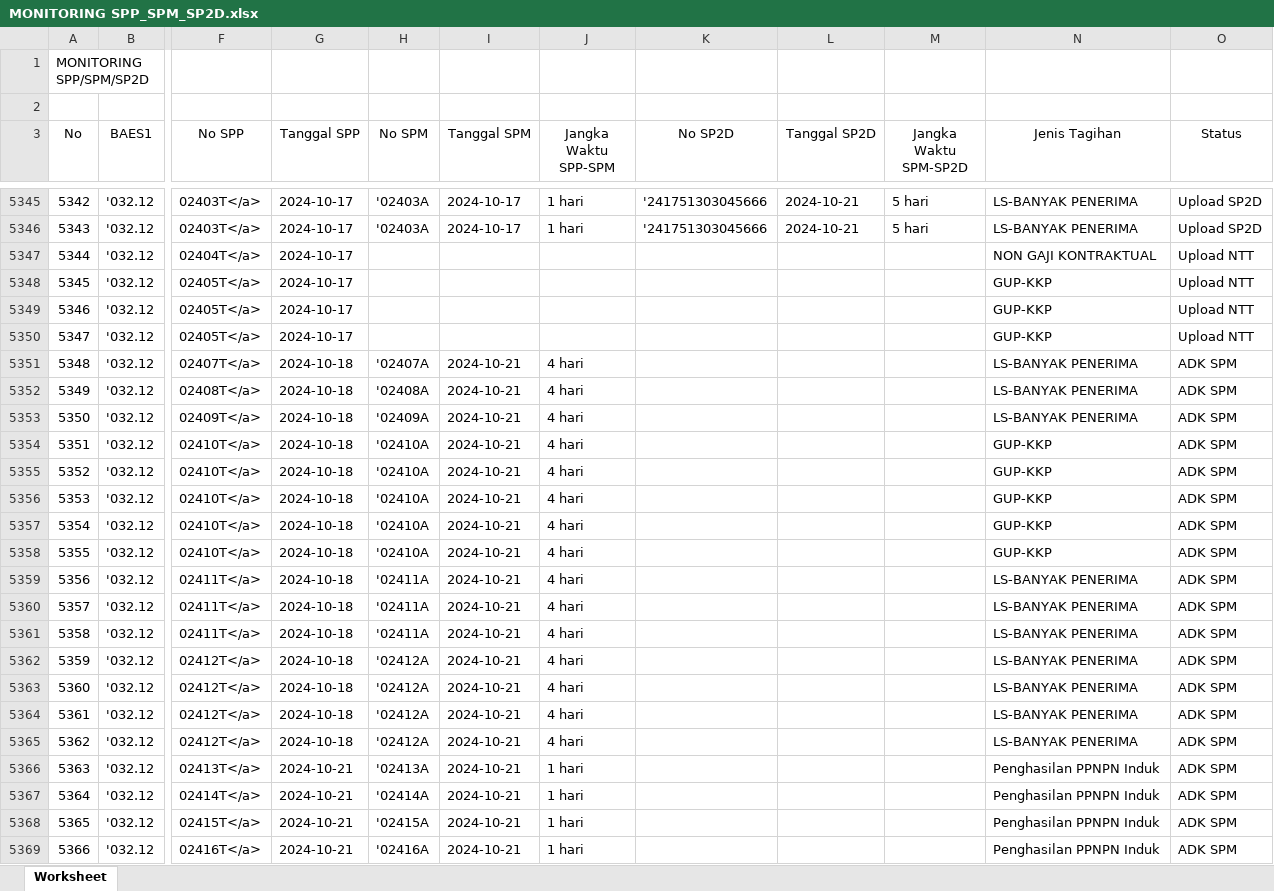
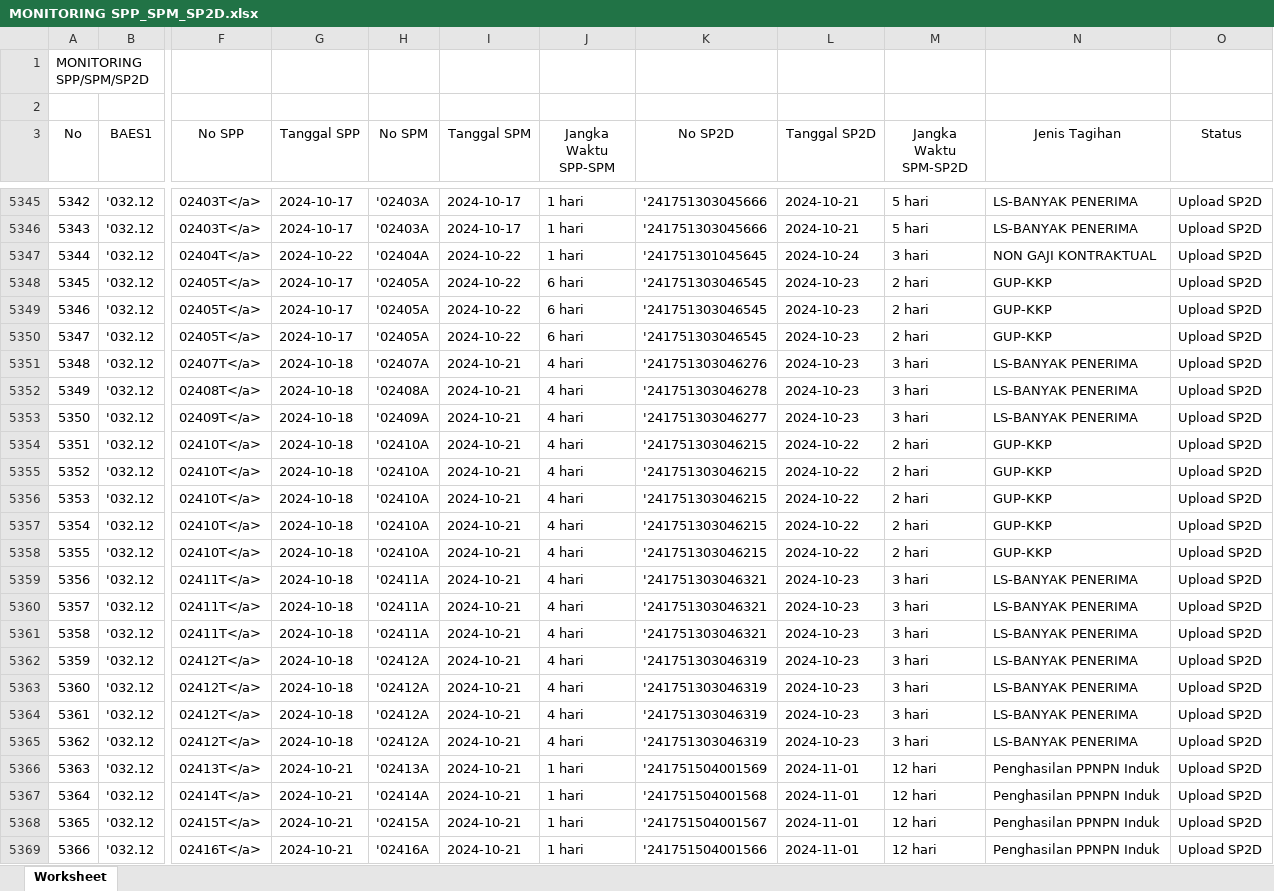
Before and after one commit to edimistiono/TA.2024, an Excel workbook: Database/MONITORING SPP_SPM_SP2D.xlsx, sheet Worksheet, drawn as a sheet; only a part is shown, gaps mark what is left out; values as stored, in another font and other column widths than the file's, no borders; the diff covers the shown part only; the diff names each change by its address in the sheet, - before the commit and + after, or states it on an @@ line.

```diff
--- a/Database/MONITORING SPP_SPM_SP2D.xlsx (sheet Worksheet)
+++ b/Database/MONITORING SPP_SPM_SP2D.xlsx (sheet Worksheet)
-G5347 (Tanggal SPP): 2024-10-17
+G5347 (Tanggal SPP): 2024-10-22
-H5347 (No SPM): (empty)
+H5347 (No SPM): '02404A
-I5347:I5350 (Tanggal SPM): (empty)
+I5347:I5350 (Tanggal SPM): 2024-10-22
-J5347 (Jangka Waktu SPP-SPM): (empty)
+J5347 (Jangka Waktu SPP-SPM): 1 hari
-K5347 (No SP2D): (empty)
+K5347 (No SP2D): '241751301045645
-L5347 (Tanggal SP2D): (empty)
+L5347 (Tanggal SP2D): 2024-10-24
-M5347 (Jangka Waktu SPM-SP2D): (empty)
+M5347 (Jangka Waktu SPM-SP2D): 3 hari
-O5347:O5350 (Status): Upload NTT
+O5347:O5350 (Status): Upload SP2D
-H5348:H5350 (No SPM): (empty)
+H5348:H5350 (No SPM): '02405A
-J5348:J5350 (Jangka Waktu SPP-SPM): (empty)
+J5348:J5350 (Jangka Waktu SPP-SPM): 6 hari
-K5348:K5350 (No SP2D): (empty)
+K5348:K5350 (No SP2D): '241751303046545
-L5348:L5353 (Tanggal SP2D): (empty)
+L5348:L5353 (Tanggal SP2D): 2024-10-23
-M5348:M5350 (Jangka Waktu SPM-SP2D): (empty)
+M5348:M5350 (Jangka Waktu SPM-SP2D): 2 hari
-K5351 (No SP2D): (empty)
+K5351 (No SP2D): '241751303046276
-M5351:M5353 (Jangka Waktu SPM-SP2D): (empty)
+M5351:M5353 (Jangka Waktu SPM-SP2D): 3 hari
-O5351:O5369 (Status): ADK SPM
+O5351:O5369 (Status): Upload SP2D
-K5352 (No SP2D): (empty)
+K5352 (No SP2D): '241751303046278
-K5353 (No SP2D): (empty)
+K5353 (No SP2D): '241751303046277
-K5354:K5358 (No SP2D): (empty)
+K5354:K5358 (No SP2D): '241751303046215
-L5354:L5358 (Tanggal SP2D): (empty)
+L5354:L5358 (Tanggal SP2D): 2024-10-22
-M5354:M5358 (Jangka Waktu SPM-SP2D): (empty)
+M5354:M5358 (Jangka Waktu SPM-SP2D): 2 hari
-K5359:K5361 (No SP2D): (empty)
+K5359:K5361 (No SP2D): '241751303046321
-L5359:L5365 (Tanggal SP2D): (empty)
+L5359:L5365 (Tanggal SP2D): 2024-10-23
-M5359:M5365 (Jangka Waktu SPM-SP2D): (empty)
+M5359:M5365 (Jangka Waktu SPM-SP2D): 3 hari
-K5362:K5365 (No SP2D): (empty)
+K5362:K5365 (No SP2D): '241751303046319
-K5366 (No SP2D): (empty)
+K5366 (No SP2D): '241751504001569
-L5366:L5369 (Tanggal SP2D): (empty)
+L5366:L5369 (Tanggal SP2D): 2024-11-01
-M5366:M5369 (Jangka Waktu SPM-SP2D): (empty)
+M5366:M5369 (Jangka Waktu SPM-SP2D): 12 hari
-K5367 (No SP2D): (empty)
+K5367 (No SP2D): '241751504001568
-K5368 (No SP2D): (empty)
+K5368 (No SP2D): '241751504001567
-K5369 (No SP2D): (empty)
+K5369 (No SP2D): '241751504001566
```
Also changed, not shown: 19 added rows, 44 edited cells and row numbers in column A elsewhere in this sheet, Database/DAFTAR SP2D SATKER.xlsx, Database/MONITORING DETAIL TRANSAKSI FA 16 SEGMEN VERSI SP2D.xlsx, 2 other files.
